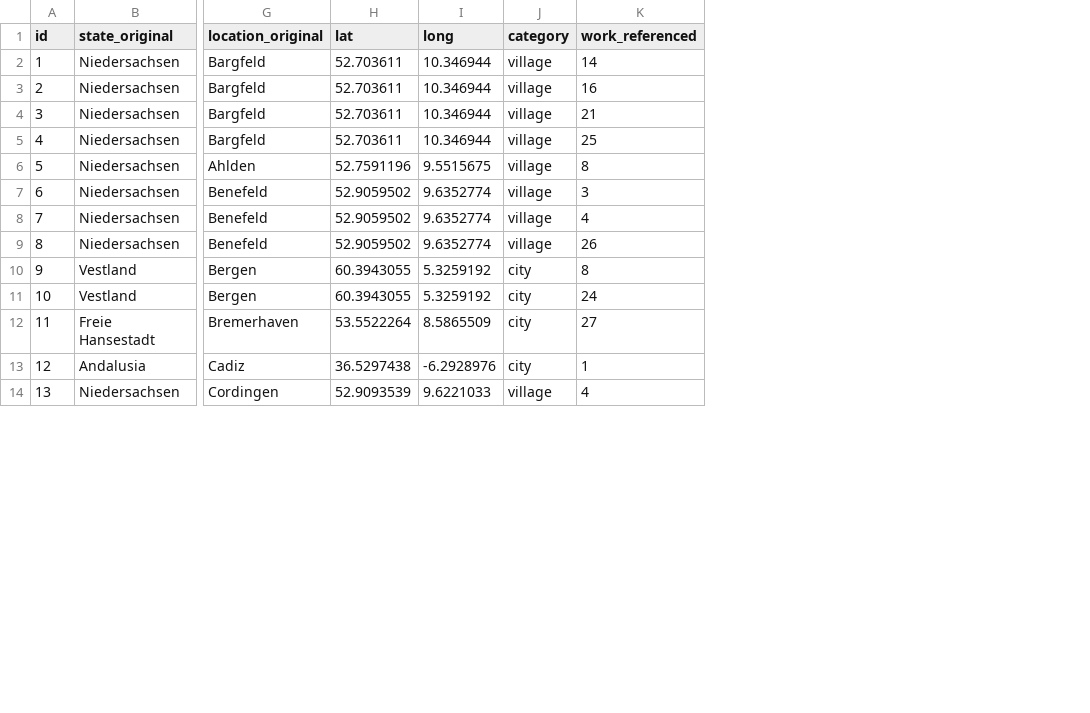
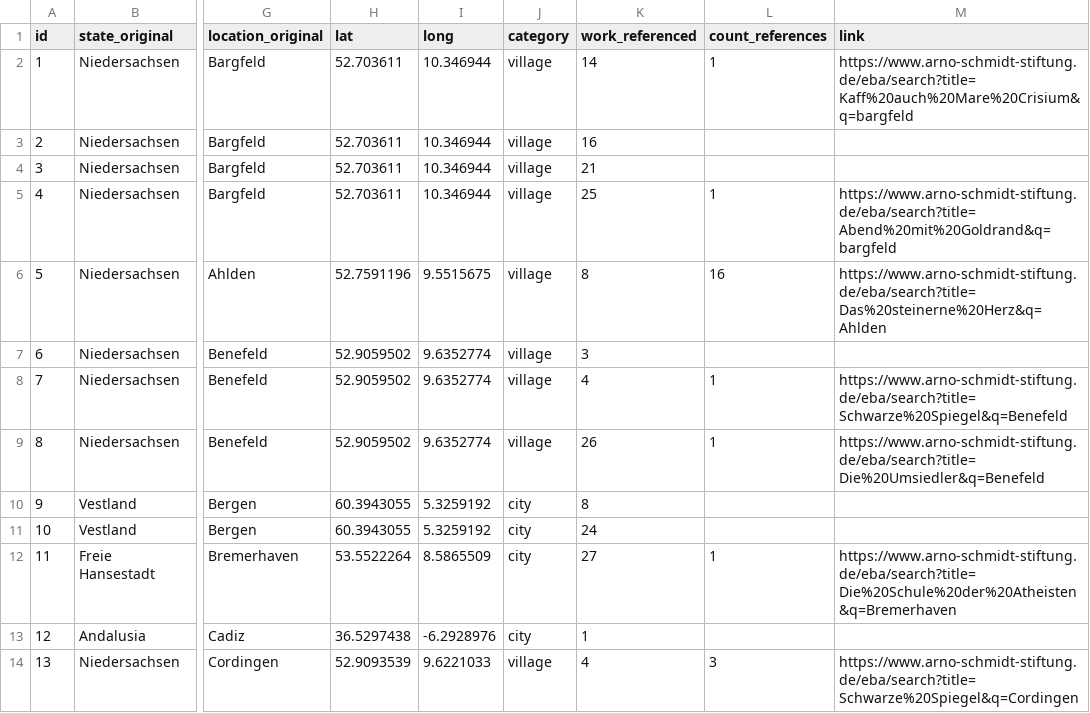
Before and after one commit to DavidSiegl/Arno-Schmidt-Project, a CSV file: data/Arno Schmidt_locations_referenced_latlong.csv, drawn as a sheet; only a part is shown, gaps mark what is left out; the diff names each change by its address in the sheet, - before the commit and + after, or states it on an @@ line.

```diff
--- a/data/Arno Schmidt_locations_referenced_latlong.csv
+++ b/data/Arno Schmidt_locations_referenced_latlong.csv
+column L (count_references), rows 2-14: 1 |  |  | 1 | 16 |  | 1 | 1 |  |  | 1 |  | 3
+column M (link), rows 2-14: https://www.arno-schmidt-stiftung.de/eba/search?title=Kaff%20auch%20Mare%20Crisium&q=bargfeld |  |  | https://www.arno-schmidt-stiftung.de/eba/search?title=Abend%20mit%20Goldrand&q=bargfeld | https://www.arno-schmidt-stiftung.de/eba/search?title=Das%20steinerne%20Herz&q=Ahlden |  | https://www.arno-schmidt-stiftung.de/eba/search?title=Schwarze%20Spiegel&q=Benefeld | https://www.arno-schmidt-stiftung.de/eba/search?title=Die%20Umsiedler&q=Benefeld |  |  | https://www.arno-schmidt-stiftung.de/eba/search?title=Die%20Schule%20der%20Atheisten&q=Bremerhaven |  | https://www.arno-schmidt-stiftung.de/eba/search?title=Schwarze%20Spiegel&q=Cordingen
```
Also changed, not shown: 4 other files.
